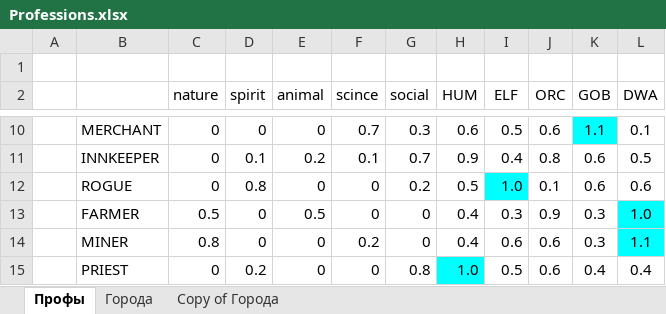
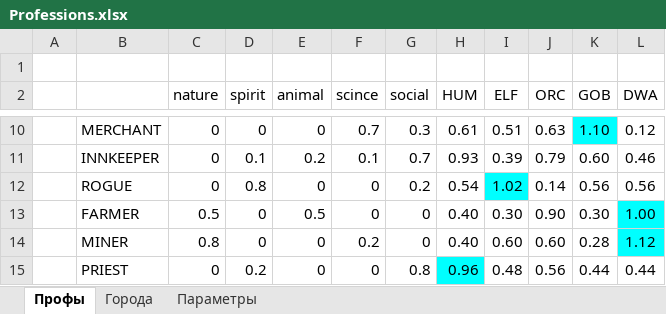
Before and after one commit to the-tale/the-tale, an Excel workbook: docs/Professions.xlsx, sheet Профы, drawn as a sheet; only a part is shown, gaps mark what is left out; values as stored, in another font and other column widths than the file's, no borders; the diff covers the shown part only; the diff names each change by its address in the sheet, - before the commit and + after, or states it on an @@ line.

```diff
--- a/docs/Professions.xlsx (sheet Профы)
+++ b/docs/Professions.xlsx (sheet Профы)
-sheet tab: Copy of Города
+sheet tab: Параметры
-H10 (HUM): 0.6
+H10 (HUM): 0.61
-I10 (ELF): 0.5
+I10 (ELF): 0.51
-J10 (ORC): 0.6
+J10 (ORC): 0.63
-K10 (GOB): 1.1
+K10 (GOB): 1.10
-L10 (DWA): 0.1
+L10 (DWA): 0.12
-H11 (HUM): 0.9
+H11 (HUM): 0.93
-I11 (ELF): 0.4
+I11 (ELF): 0.39
-J11 (ORC): 0.8
+J11 (ORC): 0.79
-K11 (GOB): 0.6
+K11 (GOB): 0.60
-L11 (DWA): 0.5
+L11 (DWA): 0.46
-H12 (HUM): 0.5
+H12 (HUM): 0.54
-I12 (ELF): 1.0
+I12 (ELF): 1.02
-J12 (ORC): 0.1
+J12 (ORC): 0.14
-K12 (GOB): 0.6
+K12 (GOB): 0.56
-L12 (DWA): 0.6
+L12 (DWA): 0.56
-H13:H14 (HUM): 0.4
+H13:H14 (HUM): 0.40
-I13 (ELF): 0.3
+I13 (ELF): 0.30
-J13 (ORC): 0.9
+J13 (ORC): 0.90
-K13 (GOB): 0.3
+K13 (GOB): 0.30
-L13 (DWA): 1.0
+L13 (DWA): 1.00
-I14 (ELF): 0.6
+I14 (ELF): 0.60
-J14 (ORC): 0.6
+J14 (ORC): 0.60
-K14 (GOB): 0.3
+K14 (GOB): 0.28
-L14 (DWA): 1.1
+L14 (DWA): 1.12
-H15 (HUM): 1.0
+H15 (HUM): 0.96
-I15 (ELF): 0.5
+I15 (ELF): 0.48
-J15 (ORC): 0.6
+J15 (ORC): 0.56
-K15 (GOB): 0.4
+K15 (GOB): 0.44
-L15 (DWA): 0.4
+L15 (DWA): 0.44
```
Also changed, not shown: 4 added rows, 4 removed rows and 65 edited cells elsewhere in this sheet, sheet Параметры, formulas that keep their value, 42 other files.
